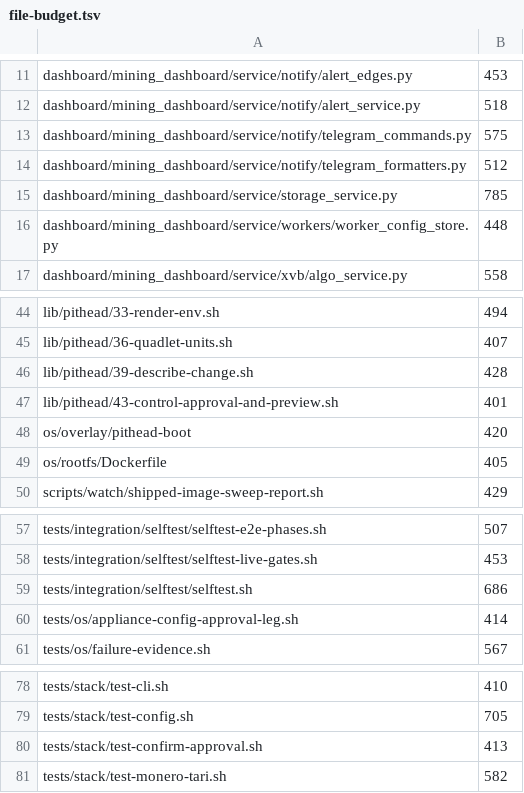
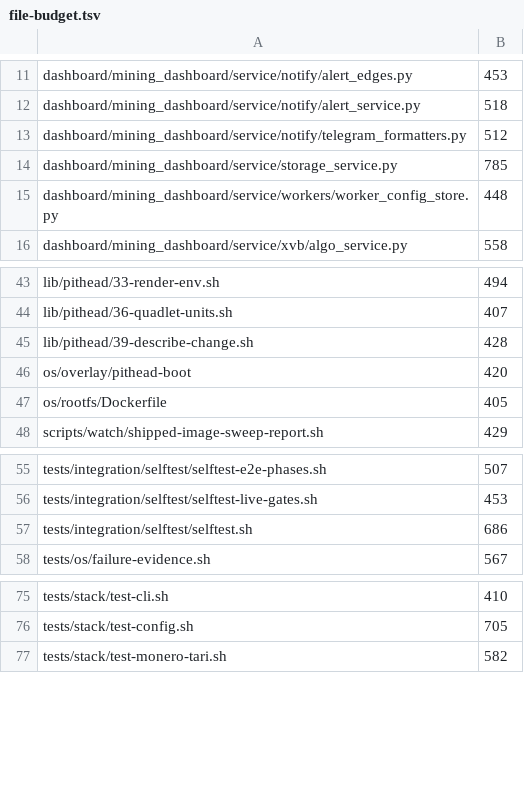
Before and after one commit to p2pool-starter-stack/pithead, a TSV file: docs/dev/file-budget.tsv, drawn as a sheet; only a part is shown, gaps mark what is left out; the diff names each change by its address in the sheet, - before the commit and + after, or states it on an @@ line.

```diff
--- a/docs/dev/file-budget.tsv
+++ b/docs/dev/file-budget.tsv
-row 13: dashboard/mining_dashboard/service/notify/telegram_commands.py | 575
-row 47: lib/pithead/43-control-approval-and-preview.sh | 401
-row 60: tests/os/appliance-config-approval-leg.sh | 414
-row 80: tests/stack/test-confirm-approval.sh | 413
```
Also changed, not shown: 48 other files.
